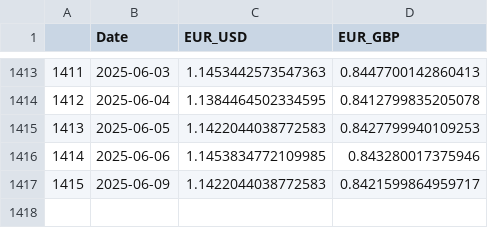
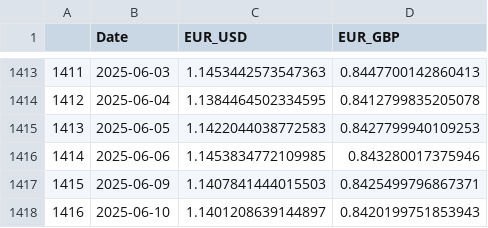
Before and after one commit to TRAVEL-GVM/Data, a CSV file: Data/Market Risk/df_fx.csv, drawn as a sheet; only a part is shown, gaps mark what is left out.

```diff
--- a/Data/Market Risk/df_fx.csv
+++ b/Data/Market Risk/df_fx.csv
@@ -1416,2 +1416,3 @@
 1414,2025-06-06,1.1453834772109985,0.843280017375946
-1415,2025-06-09,1.1422044038772583,0.8421599864959717
+1415,2025-06-09,1.1407841444015503,0.8425499796867371
+1416,2025-06-10,1.1401208639144897,0.8420199751853943
```
Also changed, not shown: Data/Market Risk/df_greed_fear.csv, 1 other file.
